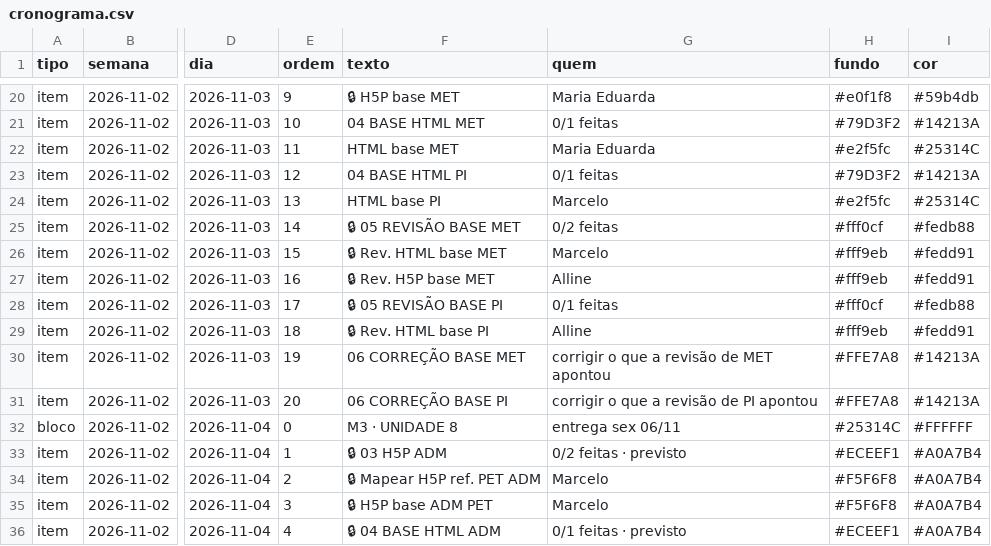
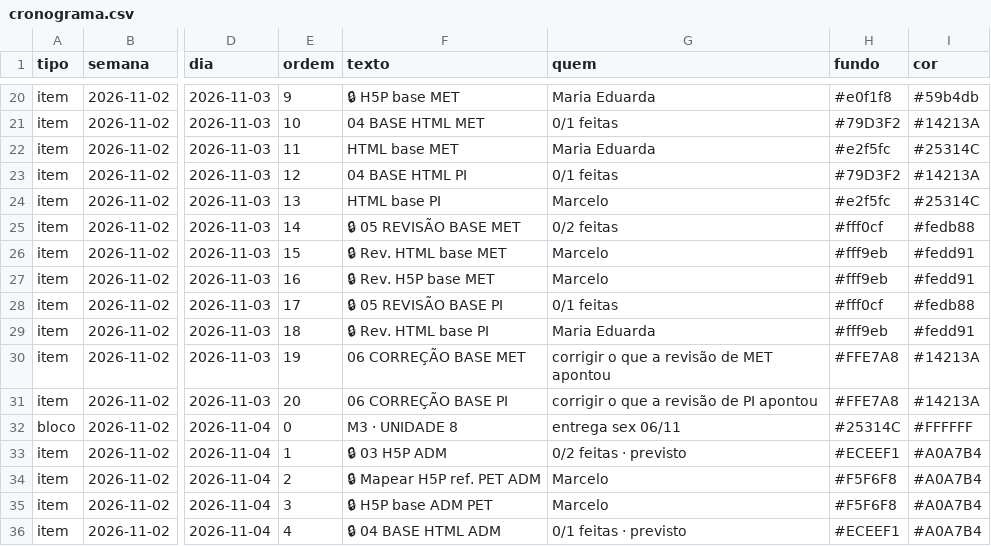
Before and after one commit to Moodle-IFTP-AL/Painel-de-Construcao, a CSV file: cronograma.csv, drawn as a sheet; only a part is shown, gaps mark what is left out; the diff names each change by its address in the sheet, - before the commit and + after, or states it on an @@ line.

Commit message:
esteira: dados de 03/11/2026 12:12

```diff
--- a/cronograma.csv
+++ b/cronograma.csv
-G27 (quem): Alline
+G27 (quem): Marcelo
-G29 (quem): Alline
+G29 (quem): Maria Eduarda
```
